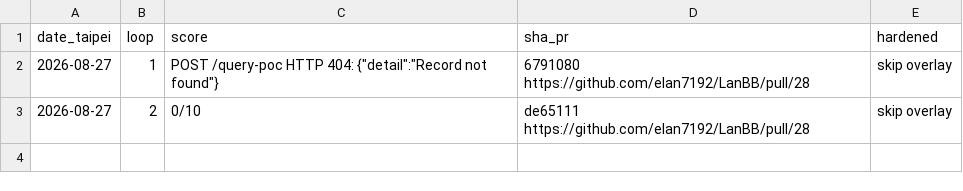
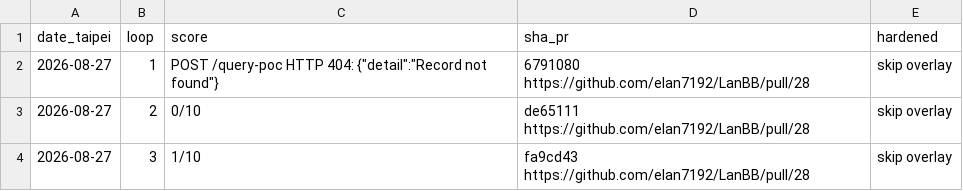
Before and after one commit to elan7192/LanBB, a CSV file: programs/cybergym/memory/episodic.csv, drawn as a sheet.

```diff
--- a/programs/cybergym/memory/episodic.csv
+++ b/programs/cybergym/memory/episodic.csv
@@ -3 +3,2 @@ date_taipei,loop,score,sha_pr,hardened
 2026-08-27,2,0/10,de65111 https://github.com/elan7192/LanBB/pull/28,skip overlay
+2026-08-27,3,1/10,fa9cd43 https://github.com/elan7192/LanBB/pull/28,skip overlay
```
Also changed, not shown: 1 other file.
